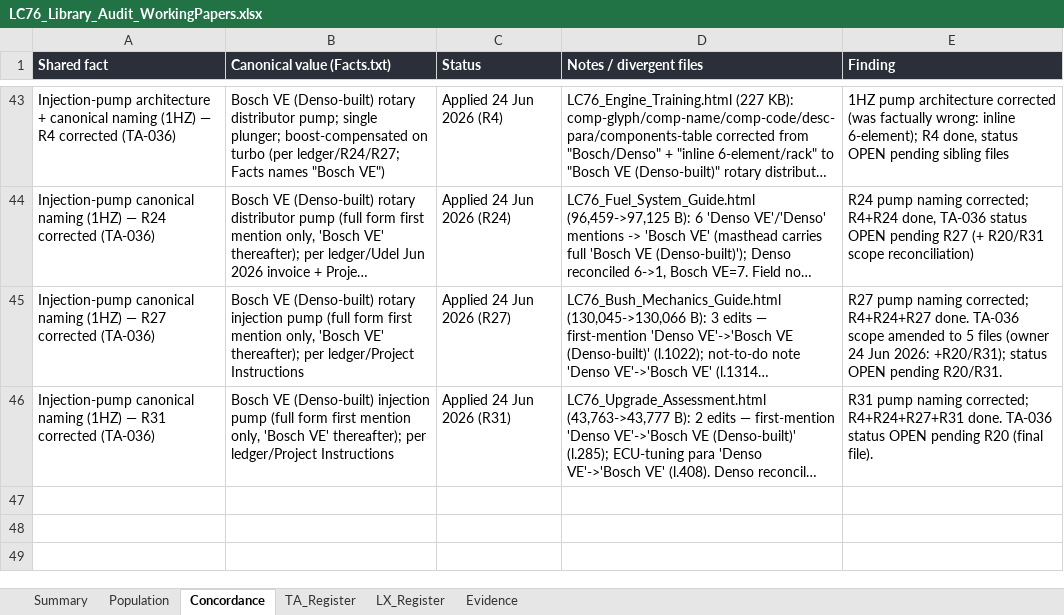
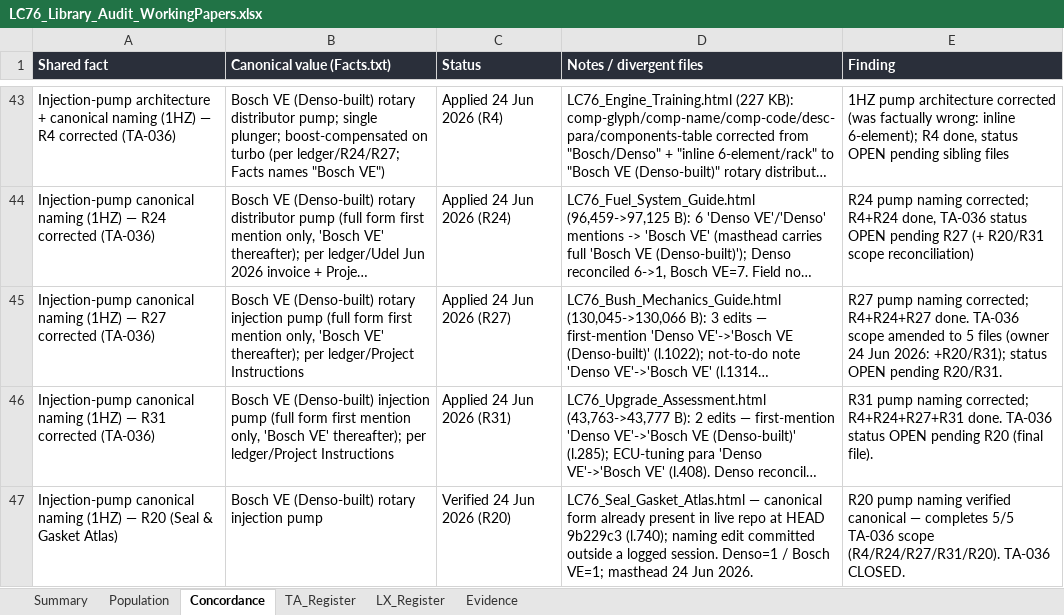
Before and after one commit to Overlandslabs/Consumption, an Excel workbook: LC76_Library_Audit_WorkingPapers.xlsx, sheet Concordance, drawn as a sheet; only a part is shown, gaps mark what is left out; long unchanged cells end in …; values as stored, in another font and other column widths than the file's, no borders; the diff names each change by its address in the sheet, - before the commit and + after, or states it on an @@ line.

```diff
--- a/LC76_Library_Audit_WorkingPapers.xlsx (sheet Concordance)
+++ b/LC76_Library_Audit_WorkingPapers.xlsx (sheet Concordance)
+row 47: Injection-pump canonical naming (1HZ) — R20 (Seal & Gasket Atlas) | Bosch VE (Denso-built) rotary injection pump | Verified 24 Jun 2026 (R20) | LC76_Seal_Gasket_Atlas.html — canonical form already present in live repo at HEAD 9b229c3 (l.740); naming edit committed outside a logged session. Denso=1 / Bosch VE=1; masthead 24 Jun 2026. | R20 pump naming verified canonical — completes 5/5 TA-036 scope (R4/R24/R27/R31/R20). TA-036 CLOSED.
```
Also changed, not shown: sheet Summary, sheet TA_Register, 1 other file.
